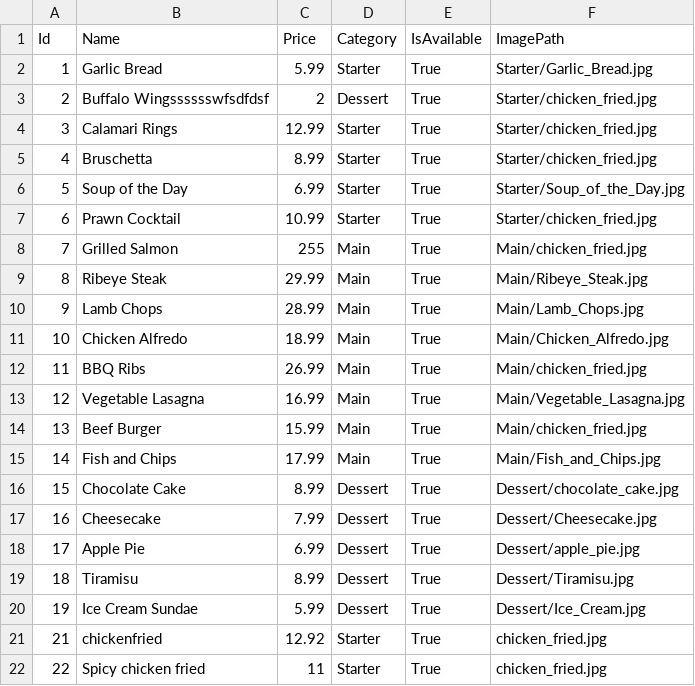
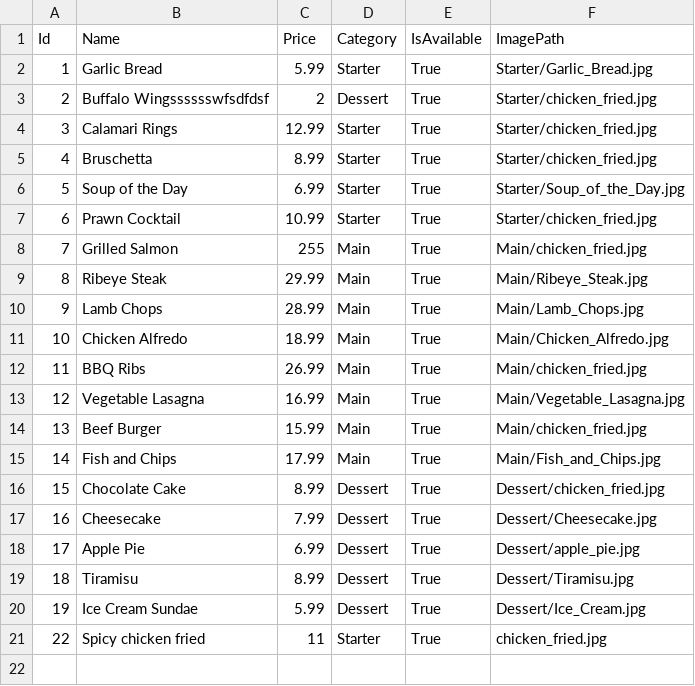
Before and after one commit to nvquoccuong1511/PIII_project, a CSV file: PIII_Project_RestaurantApp/Data/dishes.csv, drawn as a sheet.

```diff
--- a/PIII_Project_RestaurantApp/Data/dishes.csv
+++ b/PIII_Project_RestaurantApp/Data/dishes.csv
@@ -15,3 +15,3 @@ Id,Name,Price,Category,IsAvailable,ImagePath
 14,Fish and Chips,17.99,Main,True,Main/Fish_and_Chips.jpg
-15,Chocolate Cake,8.99,Dessert,True,Dessert/chocolate_cake.jpg
+15,Chocolate Cake,8.99,Dessert,True,Dessert/chicken_fried.jpg
 16,Cheesecake,7.99,Dessert,True,Dessert/Cheesecake.jpg
@@ -20,3 +20,2 @@ Id,Name,Price,Category,IsAvailable,ImagePath
 19,Ice Cream Sundae,5.99,Dessert,True,Dessert/Ice_Cream.jpg
-21,chickenfried,12.92,Starter,True,chicken_fried.jpg
 22,Spicy chicken fried,11,Starter,True,chicken_fried.jpg
```
Also changed, not shown: 11 other files.
